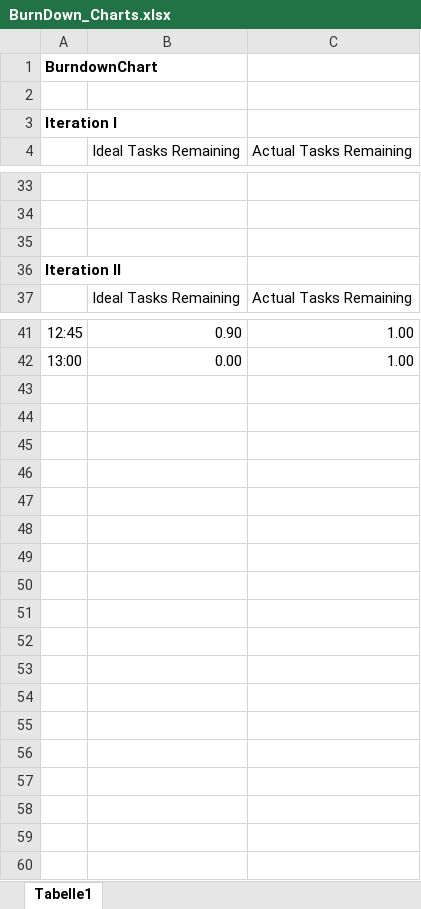
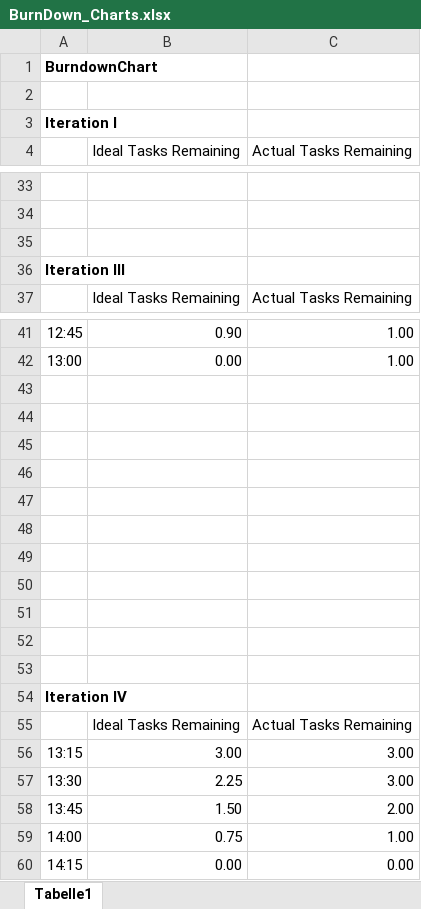
Before and after one commit to TurboTom2000/InternetButton, an Excel workbook: swe-iot/docs/BurnDown_Charts.xlsx, sheet Tabelle1, drawn as a sheet; only a part is shown, gaps mark what is left out; values as stored, in another font and other column widths than the file's, no borders; charts and pictures not drawn; the diff names each change by its address in the sheet, - before the commit and + after, or states it on an @@ line.

Commit message:
Iteration IV Doku und Burn D. Chart

```diff
--- a/swe-iot/docs/BurnDown_Charts.xlsx (sheet Tabelle1)
+++ b/swe-iot/docs/BurnDown_Charts.xlsx (sheet Tabelle1)
-A36: Iteration II
+A36: Iteration III
+row 43: (empty)
+row 44: (empty)
+row 45: (empty)
+row 46: (empty)
+row 47: (empty)
+row 48: (empty)
+row 49: (empty)
+row 50: (empty)
+row 51: (empty)
+row 52: (empty)
+row 53: (empty)
+row 54: Iteration IV
+row 55:  | Ideal Tasks Remaining | Actual Tasks Remaining
+row 56: 13:15 | 3.00 | 3.00
+row 57: 13:30 | 2.25 | 3.00
+row 58: 13:45 | 1.50 | 2.00
+row 59: 14:00 | 0.75 | 1.00
+row 60: 14:15 | 0.00 | 0.00
```
Also changed, not shown: charts or pictures, 2 other files.
